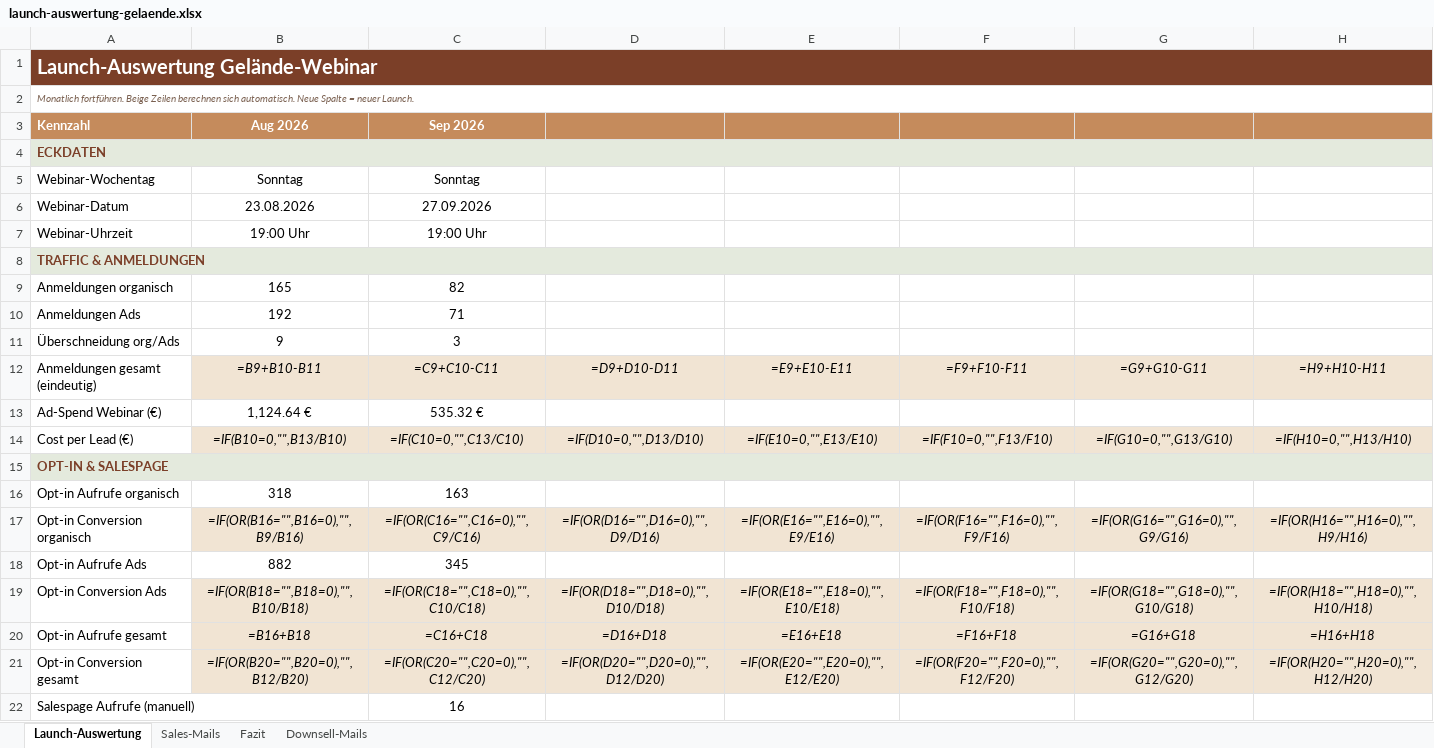
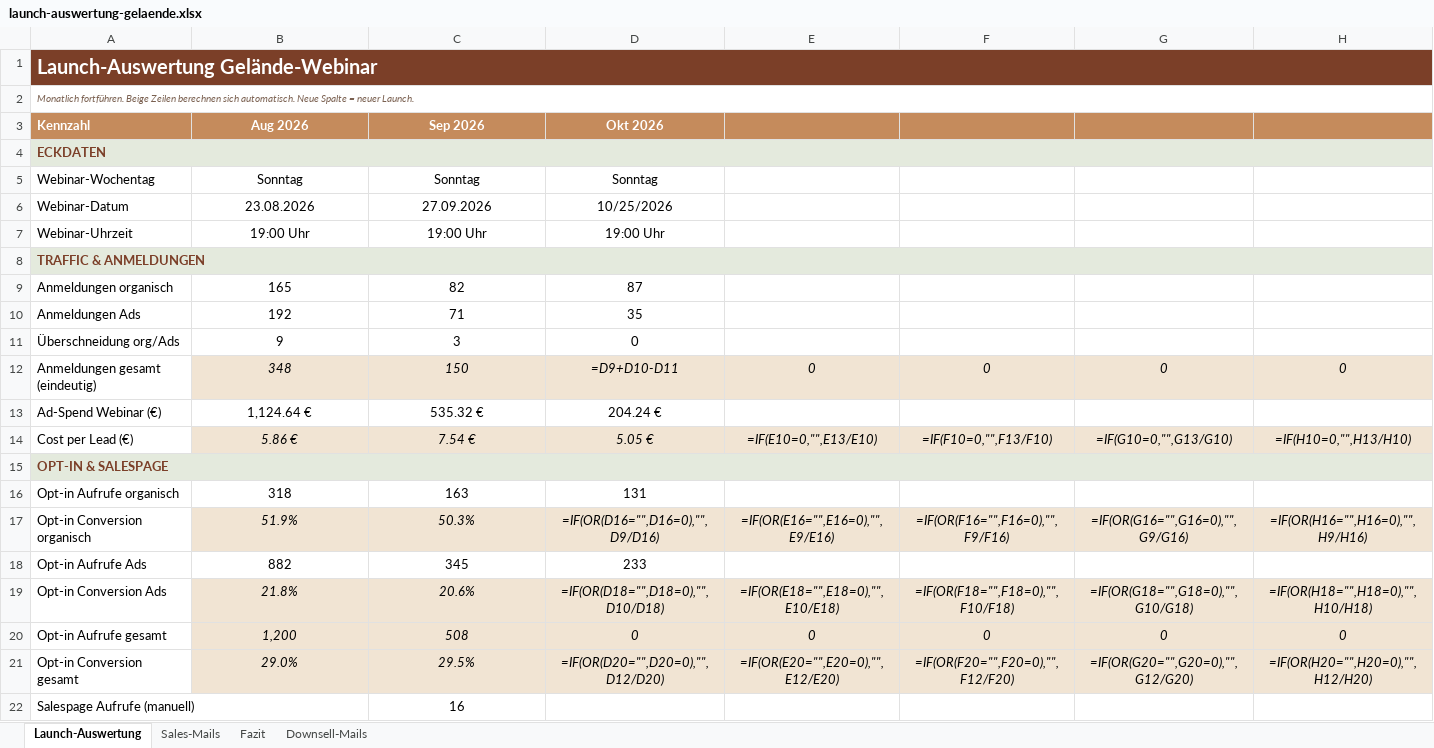
Before and after one commit to anikawesse/claude-workspace, an Excel workbook: outputs/webinar-gelaende/launch-auswertung-gelaende.xlsx, sheet Launch-Auswertung, drawn as a sheet; only a part is shown; values as stored, in another font and other column widths than the file's, no borders; formulas without a stored value are shown as written; the diff covers the shown part only; the diff names each change by its address in the sheet, - before the commit and + after, or states it on an @@ line.

```diff
--- a/outputs/webinar-gelaende/launch-auswertung-gelaende.xlsx (sheet Launch-Auswertung)
+++ b/outputs/webinar-gelaende/launch-auswertung-gelaende.xlsx (sheet Launch-Auswertung)
-D3: (empty)
+D3: Okt 2026
-D5: (empty)
+D5: Sonntag
-D6: (empty)
+D6: 10/25/2026
-D7: (empty)
+D7: 19:00 Uhr
-D9: (empty)
+D9: 87
-D10: (empty)
+D10: 35
-D11: (empty)
+D11: 0
-B12: =B9+B10-B11
+B12: 348
-C12: =C9+C10-C11
+C12: 150
-E12: =E9+E10-E11
+E12: 0
-F12: =F9+F10-F11
+F12: 0
-G12: =G9+G10-G11
+G12: 0
-H12: =H9+H10-H11
+H12: 0
-D13: (empty)
+D13: 204.24 €
-B14: =IF(B10=0,"",B13/B10)
+B14: 5.86 €
-C14: =IF(C10=0,"",C13/C10)
+C14: 7.54 €
-D14: =IF(D10=0,"",D13/D10)
+D14: 5.05 €
-D16: (empty)
+D16: 131
-B17: =IF(OR(B16="",B16=0),"",B9/B16)
+B17: 51.9%
-C17: =IF(OR(C16="",C16=0),"",C9/C16)
+C17: 50.3%
-D18: (empty)
+D18: 233
-B19: =IF(OR(B18="",B18=0),"",B10/B18)
+B19: 21.8%
-C19: =IF(OR(C18="",C18=0),"",C10/C18)
+C19: 20.6%
-B20: =B16+B18
+B20: 1,200
-C20: =C16+C18
+C20: 508
-D20: =D16+D18
+D20: 0
-E20: =E16+E18
+E20: 0
-F20: =F16+F18
+F20: 0
-G20: =G16+G18
+G20: 0
-H20: =H16+H18
+H20: 0
-B21: =IF(OR(B20="",B20=0),"",B12/B20)
+B21: 29.0%
-C21: =IF(OR(C20="",C20=0),"",C12/C20)
+C21: 29.5%
```
Also changed, not shown: 75 edited cells and cell formats elsewhere in this sheet, sheet Sales-Mails, 20 other files.
